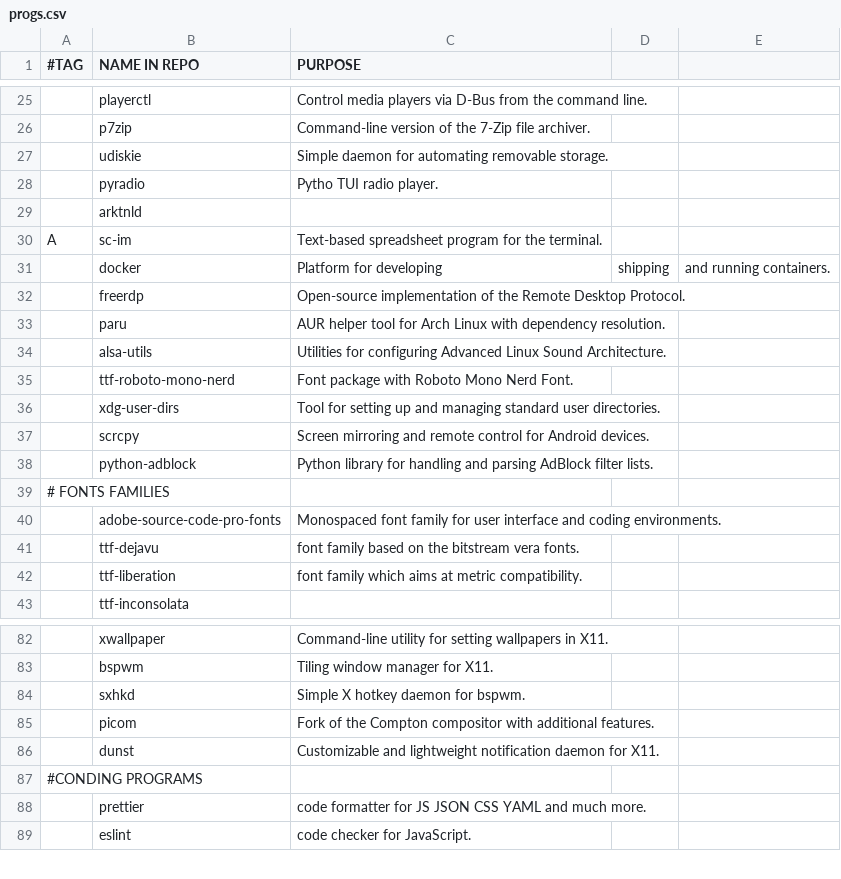
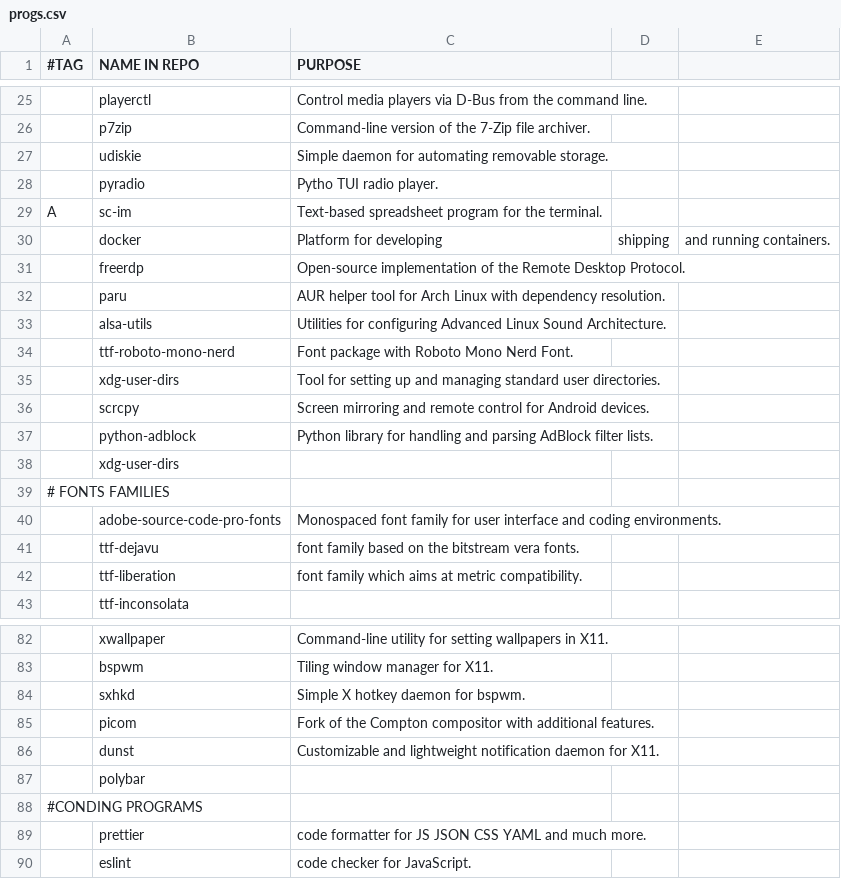
Before and after one commit to arktnld/dotfiles, a CSV file: .config/progs.csv, drawn as a sheet; only a part is shown, gaps mark what is left out; removed rows and columns are numbered as before the commit, all else as after; the diff names each change by its address in the sheet, - before the commit and + after, or states it on an @@ line.

Commit message:
update config files

```diff
--- a/.config/progs.csv
+++ b/.config/progs.csv
-row 29:  | arktnld
+row 38:  | xdg-user-dirs
+row 87:  | polybar
```
Also changed, not shown: 4 other files.
